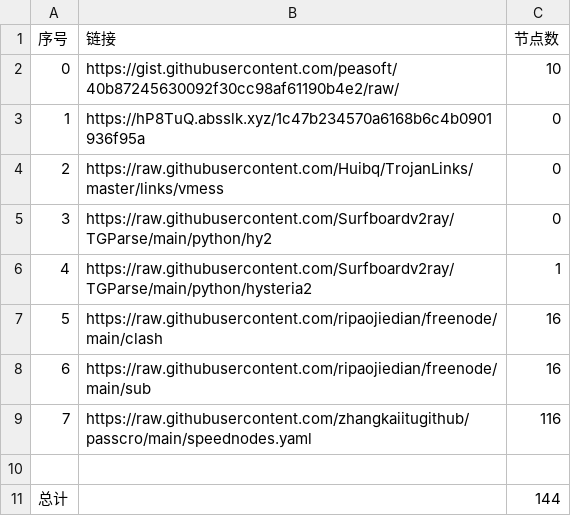
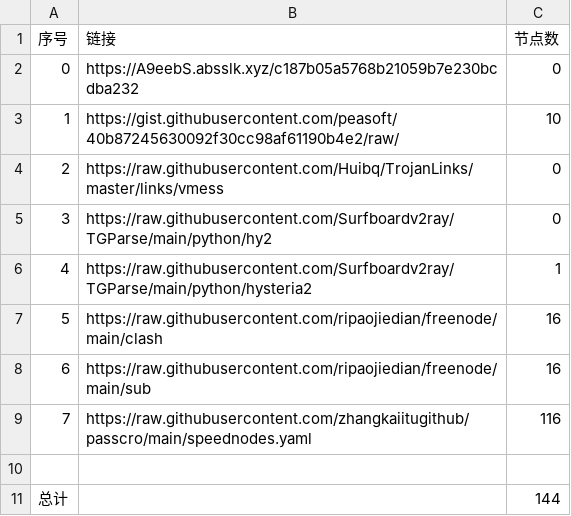
Before and after one commit to sangosbanikz/NoMoreWalls, a CSV file: list_result.csv, drawn as a sheet.

```diff
--- a/list_result.csv
+++ b/list_result.csv
@@ -1,4 +1,4 @@
 序号,链接,节点数
-0,https://gist.githubusercontent.com/peasoft/40b87245630092f30cc98af61190b4e2/raw/,10
-1,https://hP8TuQ.absslk.xyz/1c47b234570a6168b6c4b0901936f95a,0
+0,https://A9eebS.absslk.xyz/c187b05a5768b21059b7e230bcdba232,0
+1,https://gist.githubusercontent.com/peasoft/40b87245630092f30cc98af61190b4e2/raw/,10
 2,https://raw.githubusercontent.com/Huibq/TrojanLinks/master/links/vmess,0
```
Also changed, not shown: 4 other files.
